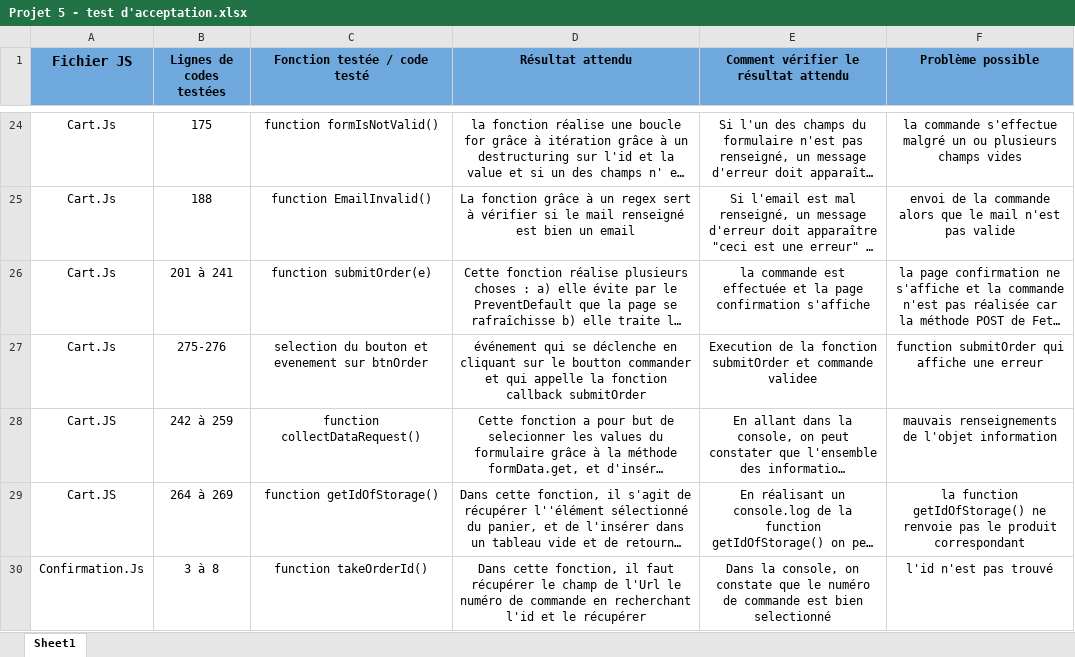
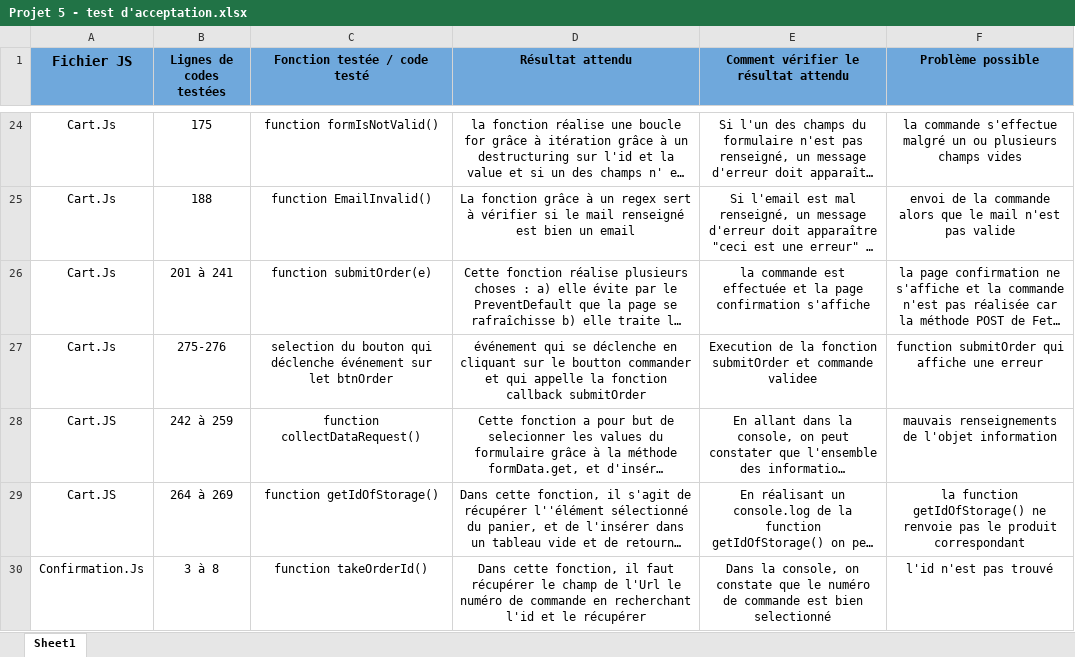
Before and after one commit to Bedgard/Kanap-project-4, an Excel workbook: Projet 5 - test d'acceptation.xlsx, sheet Sheet1, drawn as a sheet; only a part is shown, gaps mark what is left out; long unchanged cells end in …; values as stored, in another font and other column widths than the file's, no borders; charts and pictures not drawn; the diff names each change by its address in the sheet, - before the commit and + after, or states it on an @@ line.

Commit message:
projet final

```diff
--- a/Projet 5 - test d'acceptation.xlsx (sheet Sheet1)
+++ b/Projet 5 - test d'acceptation.xlsx (sheet Sheet1)
-C27 (Fonction testée / code testé): …du bouton et evenement sur btnOrder
+C27 (Fonction testée / code testé): …du bouton qui déclenche événement sur let btnOrder
```
Also changed, not shown: 1 other file.
